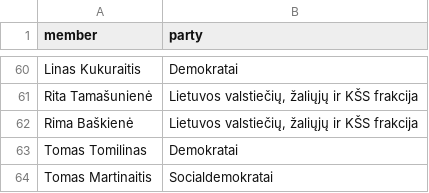
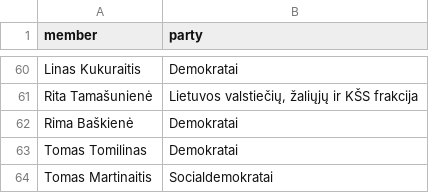
Before and after one commit to VitalijusSersniovas/balsavimu-palyginimas, a CSV file: members_parties.csv, drawn as a sheet; only a part is shown, gaps mark what is left out.

Commit message:
Update members_parties.csv

```diff
--- a/members_parties.csv
+++ b/members_parties.csv
@@ -61,3 +61,3 @@ Linas Kukuraitis;Demokratai
 Rita Tamašunienė;Lietuvos valstiečių, žaliųjų ir KŠS frakcija
-Rima Baškienė;Lietuvos valstiečių, žaliųjų ir KŠS frakcija
+Rima Baškienė;Demokratai
 Tomas Tomilinas;Demokratai
```
